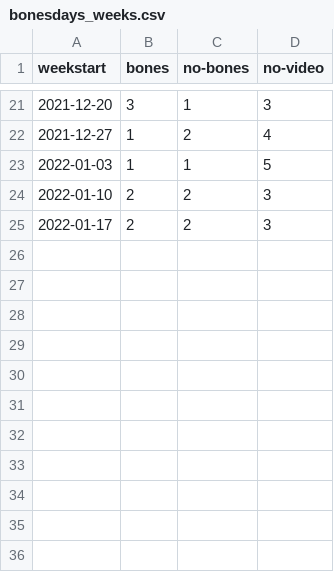
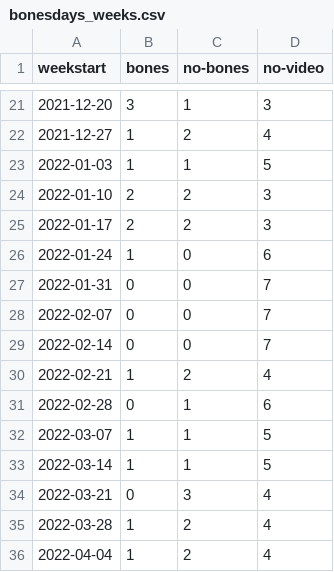
Before and after one commit to stiles/noodle-tracker, a CSV file: _data/bonesdays_weeks.csv, drawn as a sheet; only a part is shown, gaps mark what is left out.

```diff
--- a/_data/bonesdays_weeks.csv
+++ b/_data/bonesdays_weeks.csv
@@ -25 +25,12 @@ weekstart,bones,no-bones,no-video
 2022-01-17,2,2,3
+2022-01-24,1,0,6
+2022-01-31,0,0,7
+2022-02-07,0,0,7
+2022-02-14,0,0,7
+2022-02-21,1,2,4
+2022-02-28,0,1,6
+2022-03-07,1,1,5
+2022-03-14,1,1,5
+2022-03-21,0,3,4
+2022-03-28,1,2,4
+2022-04-04,1,2,4
```
Also changed, not shown: _data/bonesdays_csv.csv, _data/weekly_comments.csv, 21 other files.
